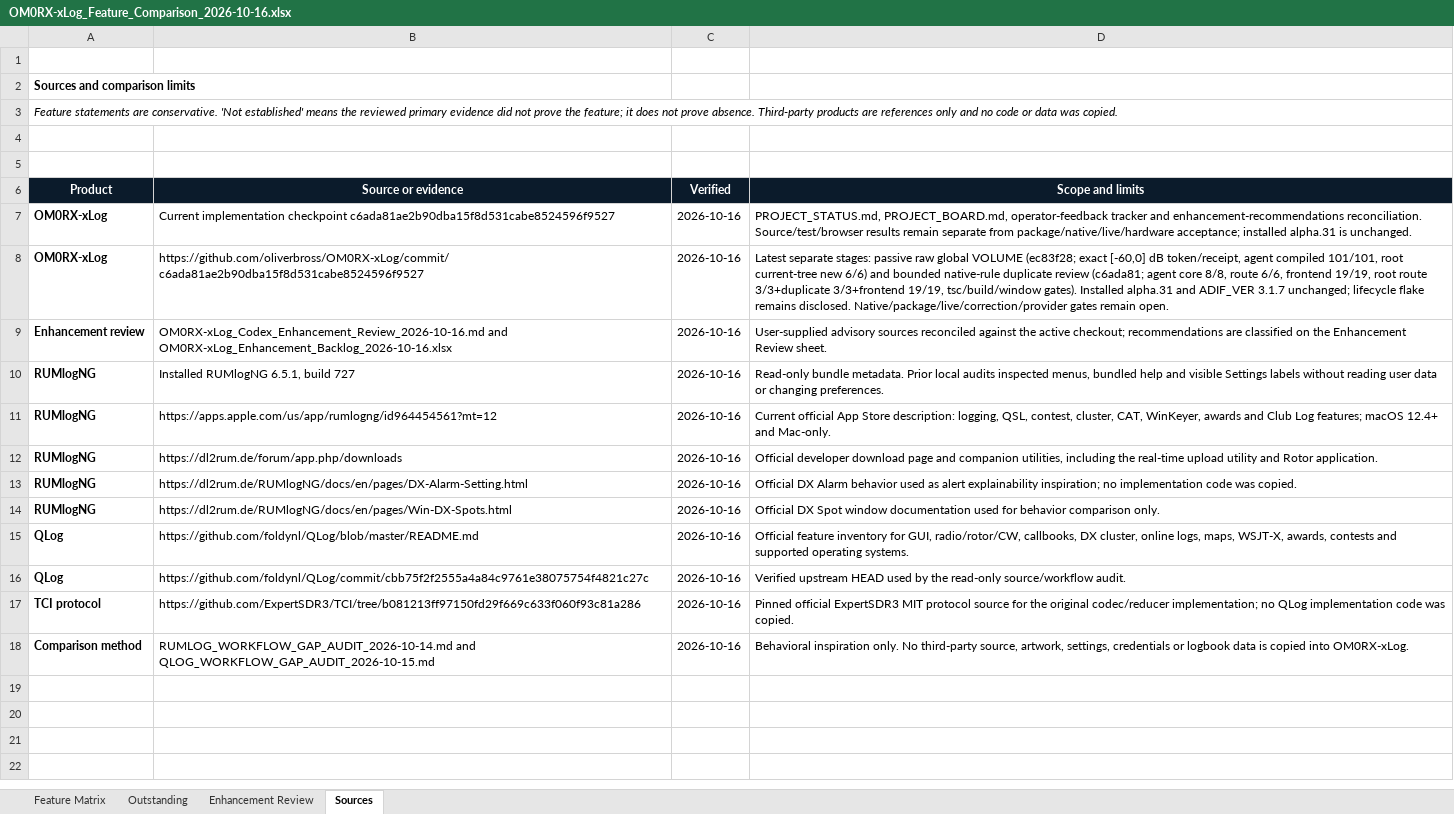
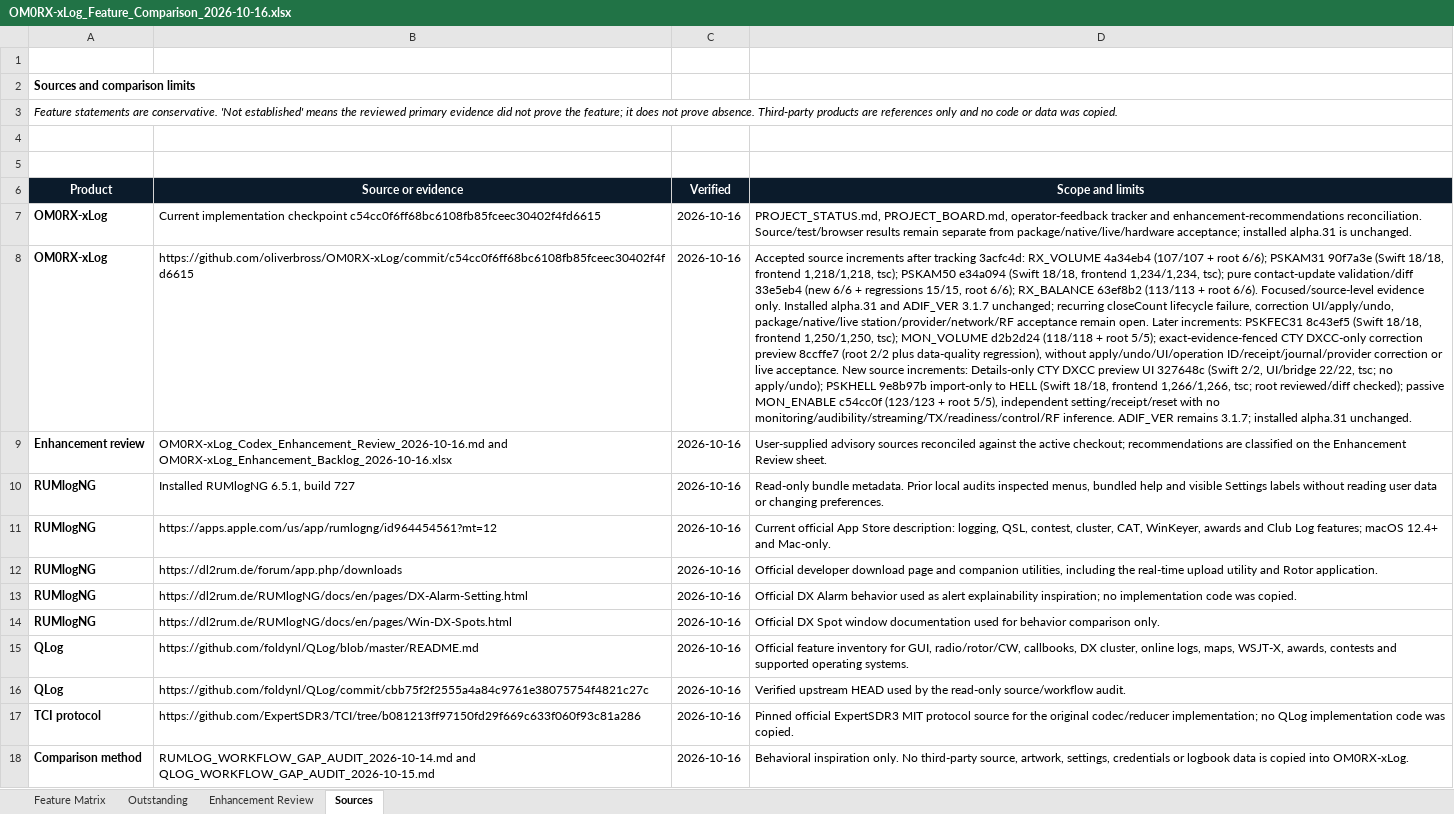
Before and after one commit to oliverbross/OM0RX-xLog, an Excel workbook: outputs/feature-matrix-2026-10-16/OM0RX-xLog_Feature_Comparison_2026-10-16.xlsx, sheet Sources, drawn as a sheet; values as stored, in another font and other column widths than the file's, no borders; table styles not drawn; the diff names each change by its address in the sheet, - before the commit and + after, or states it on an @@ line.

Commit message:
Update implementation evidence through monitor enable

```diff
--- a/outputs/feature-matrix-2026-10-16/OM0RX-xLog_Feature_Comparison_2026-10-16.xlsx (sheet Sources)
+++ b/outputs/feature-matrix-2026-10-16/OM0RX-xLog_Feature_Comparison_2026-10-16.xlsx (sheet Sources)
-B7 (Source or evidence): …implementation checkpoint c6ada81ae2b90dba15f8d531cabe8524596f9527
+B7 (Source or evidence): …implementation checkpoint c54cc0f6ff68bc6108fb85fceec30402f4fd6615
-B8 (Source or evidence): https://github.com/oliverbross/OM0RX-xLog/commit/c6ada81ae2b90dba15f8d531cabe8524596f9527
+B8 (Source or evidence): https://github.com/oliverbross/OM0RX-xLog/commit/c54cc0f6ff68bc6108fb85fceec30402f4fd6615
-D8 (Scope and limits): Latest separate stages: passive raw global VOLUME (ec83f28; exact [-60,0] dB token/receipt, agent compiled 101/101, root current-tree new 6/6) and bounded native-rule duplicate review (c6ada81; agent core 8/8, route 6/6, frontend 19/19, root route 3/3+duplicate 3/3+frontend 19/19, tsc/build/window gates). Installed alpha.31 and ADIF_VER 3.1.7 unchanged; lifecycle flake remains disclosed. Native/package/live/correction/provider gates remain open.
+D8 (Scope and limits): Accepted source increments after tracking 3acfc4d: RX_VOLUME 4a34eb4 (107/107 + root 6/6); PSKAM31 90f7a3e (Swift 18/18, frontend 1,218/1,218, tsc); PSKAM50 e34a094 (Swift 18/18, frontend 1,234/1,234, tsc); pure contact-update validation/diff 33e5eb4 (new 6/6 + regressions 15/15, root 6/6); RX_BALANCE 63ef8b2 (113/113 + root 6/6). Focused/source-level evidence only. Installed alpha.31 and ADIF_VER 3.1.7 unchanged; recurring closeCount lifecycle failure, correction UI/apply/undo, package/native/live station/provider/network/RF acceptance remain open. Later increments: PSKFEC31 8c43ef5 (Swift 18/18, frontend 1,250/1,250, tsc); MON_VOLUME d2b2d24 (118/118 + root 5/5); exact-evidence-fenced CTY DXCC-only correction preview 8ccffe7 (root 2/2 plus data-quality regression), without apply/undo/UI/operation ID/receipt/journal/provider correction or live acceptance. New source increments: Details-only CTY DXCC preview UI 327648c (Swift 2/2, UI/bridge 22/22, tsc; no apply/undo); PSKHELL 9e8b97b import-only to HELL (Swift 18/18, frontend 1,266/1,266, tsc; root reviewed/diff checked); passive MON_ENABLE c54cc0f (123/123 + root 5/5), independent setting/receipt/reset with no monitoring/audibility/streaming/TX/readiness/control/RF inference. ADIF_VER remains 3.1.7; installed alpha.31 unchanged.
```
Also changed, not shown: sheet Enhancement Review, sheet Outstanding, sheet Feature Matrix, 5 other files.
